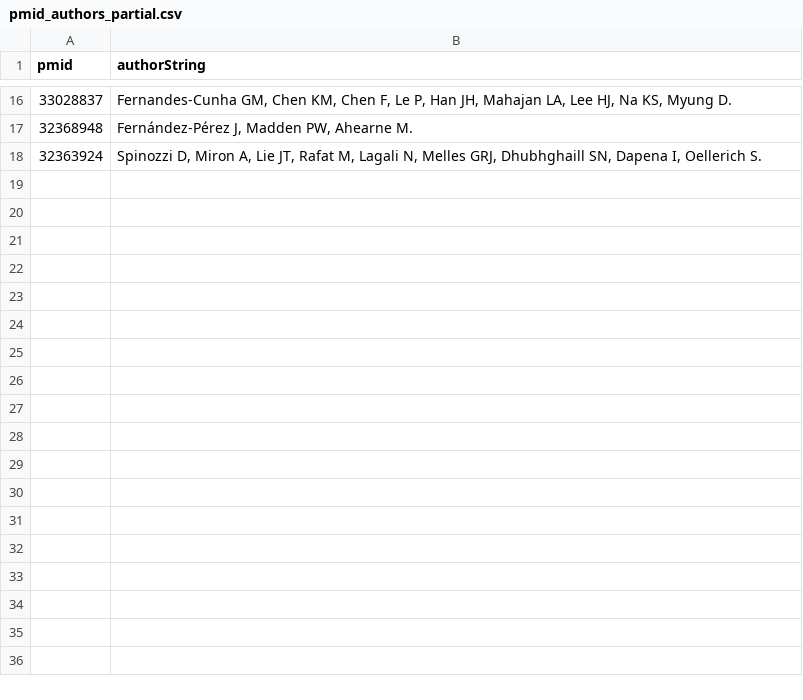
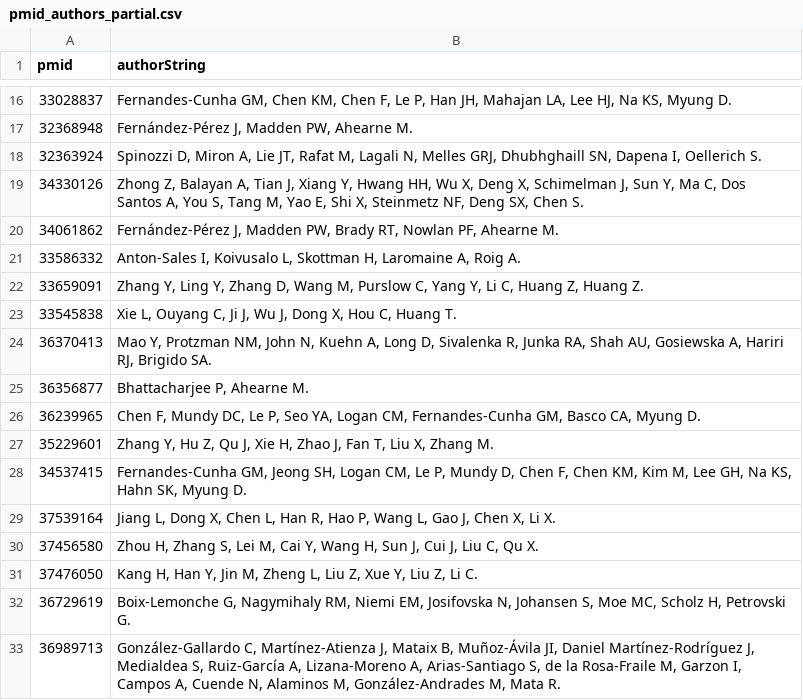
Before and after one commit to Sambbg/corneal-biomaterials-benchmark-review, a CSV file: searches/author_lookups/pmid_authors_partial.csv, drawn as a sheet; only a part is shown, gaps mark what is left out.

Commit message:
Task 15: author-name pull progress, 32/100 done (Europe PMC rate-limited, continuing opportunistically)

```diff
--- a/searches/author_lookups/pmid_authors_partial.csv
+++ b/searches/author_lookups/pmid_authors_partial.csv
@@ -18 +18,16 @@ pmid,authorString
 32363924,"Spinozzi D, Miron A, Lie JT, Rafat M, Lagali N, Melles GRJ, Dhubhghaill SN, Dapena I, Oellerich S."
+34330126,"Zhong Z, Balayan A, Tian J, Xiang Y, Hwang HH, Wu X, Deng X, Schimelman J, Sun Y, Ma C, Dos Santos A, You S, Tang M, Yao E, Shi X, Steinmetz NF, Deng SX, Chen S."
+34061862,"Fernández-Pérez J, Madden PW, Brady RT, Nowlan PF, Ahearne M."
+33586332,"Anton-Sales I, Koivusalo L, Skottman H, Laromaine A, Roig A."
+33659091,"Zhang Y, Ling Y, Zhang D, Wang M, Purslow C, Yang Y, Li C, Huang Z, Huang Z."
+33545838,"Xie L, Ouyang C, Ji J, Wu J, Dong X, Hou C, Huang T."
+36370413,"Mao Y, Protzman NM, John N, Kuehn A, Long D, Sivalenka R, Junka RA, Shah AU, Gosiewska A, Hariri RJ, Brigido SA."
+36356877,"Bhattacharjee P, Ahearne M."
+36239965,"Chen F, Mundy DC, Le P, Seo YA, Logan CM, Fernandes-Cunha GM, Basco CA, Myung D."
+35229601,"Zhang Y, Hu Z, Qu J, Xie H, Zhao J, Fan T, Liu X, Zhang M."
+34537415,"Fernandes-Cunha GM, Jeong SH, Logan CM, Le P, Mundy D, Chen F, Chen KM, Kim M, Lee GH, Na KS, Hahn SK, Myung D."
+37539164,"Jiang L, Dong X, Chen L, Han R, Hao P, Wang L, Gao J, Chen X, Li X."
+37456580,"Zhou H, Zhang S, Lei M, Cai Y, Wang H, Sun J, Cui J, Liu C, Qu X."
+37476050,"Kang H, Han Y, Jin M, Zheng L, Liu Z, Xue Y, Liu Z, Li C."
+36729619,"Boix-Lemonche G, Nagymihaly RM, Niemi EM, Josifovska N, Johansen S, Moe MC, Scholz H, Petrovski G."
+36989713,"González-Gallardo C, Martínez-Atienza J, Mataix B, Muñoz-Ávila JI, Daniel Martínez-Rodríguez J, Medialdea S, Ruiz-García A, Lizana-Moreno A, Arias-Santiago S, de la Rosa-Fraile M, Garzon I, Campos A, Cuende N, Alaminos M, González-Andrades M, Mata R."
```
